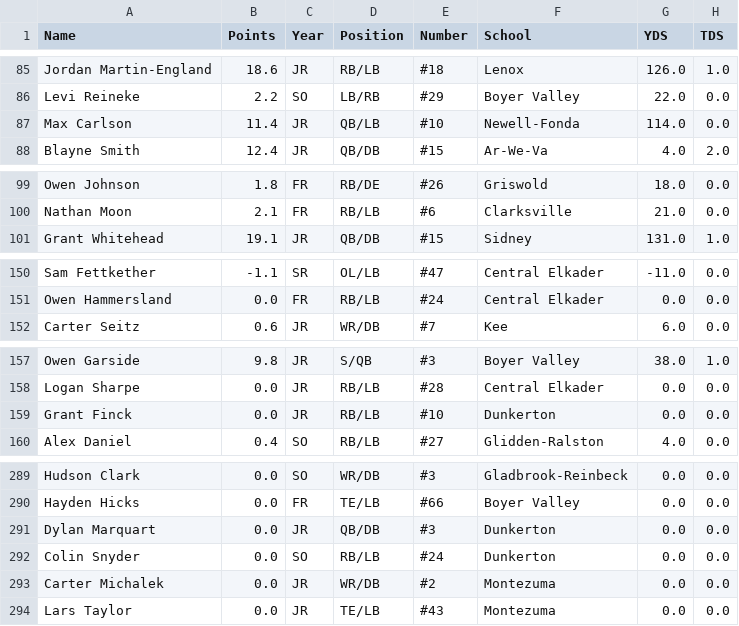
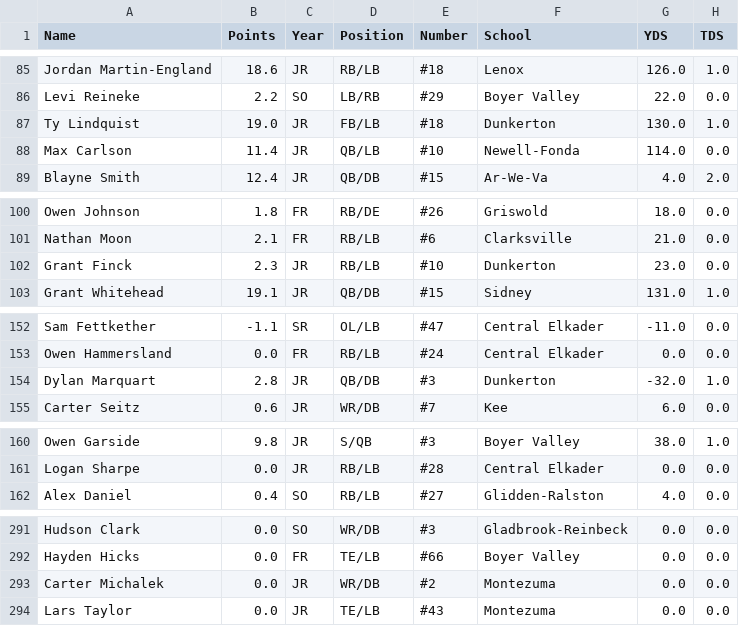
Before and after one commit to Fwiy27/8Man, a CSV file: data/Week1-rushing.csv, drawn as a sheet; only a part is shown, gaps mark what is left out; removed rows and columns are numbered as before the commit, all else as after; the diff covers the shown part only; the diff names each change by its address in the sheet, - before the commit and + after, or states it on an @@ line.

Commit message:
Updated data

```diff
--- a/data/Week1-rushing.csv
+++ b/data/Week1-rushing.csv
+row 87: Ty Lindquist | 19.0 | JR | FB/LB | #18 | Dunkerton | 130.0 | 1.0
+row 102: Grant Finck | 2.3 | JR | RB/LB | #10 | Dunkerton | 23.0 | 0.0
+row 154: Dylan Marquart | 2.8 | JR | QB/DB | #3 | Dunkerton | -32.0 | 1.0
-row 159: Grant Finck | 0.0 | JR | RB/LB | #10 | Dunkerton | 0.0 | 0.0
-row 291: Dylan Marquart | 0.0 | JR | QB/DB | #3 | Dunkerton | 0.0 | 0.0
-row 292: Colin Snyder | 0.0 | SO | RB/LB | #24 | Dunkerton | 0.0 | 0.0
```
Also changed, not shown: 1 added row and 1 removed row elsewhere in this file, data/Week1-points-ps.csv, data/Week1-points.csv, 2 other files.
